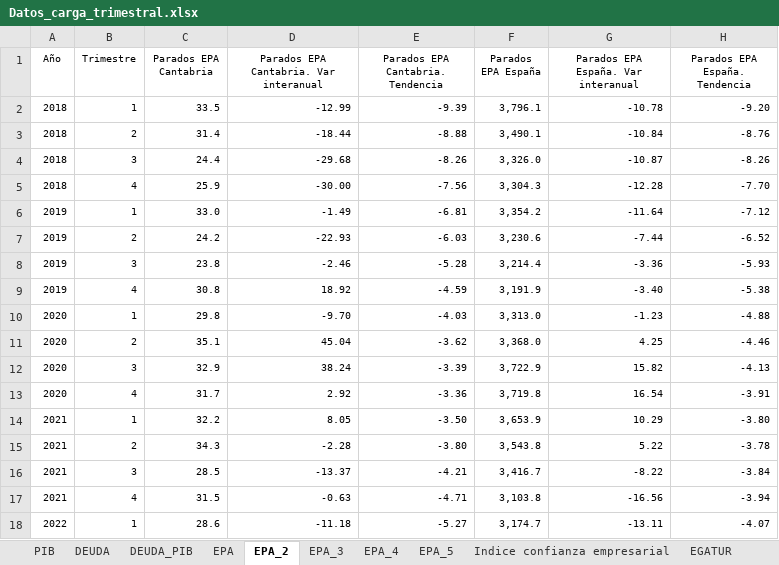
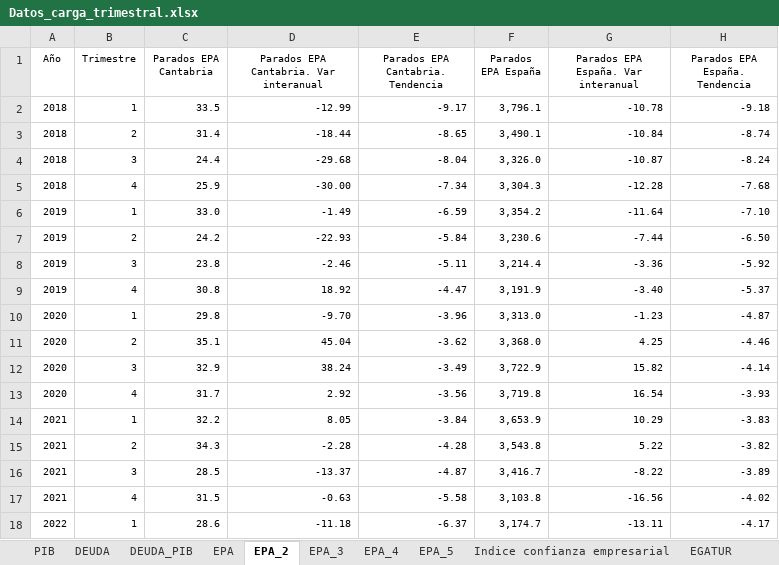
Before and after one commit to icane/economic-indicators, an Excel workbook: etl/data/input/Datos_carga_trimestral.xlsx, sheet EPA_2, drawn as a sheet; only a part is shown; values as stored, in another font and other column widths than the file's, no borders; the diff covers the shown part only; the diff names each change by its address in the sheet, - before the commit and + after, or states it on an @@ line.

```diff
--- a/etl/data/input/Datos_carga_trimestral.xlsx (sheet EPA_2)
+++ b/etl/data/input/Datos_carga_trimestral.xlsx (sheet EPA_2)
-E2 (Parados EPA Cantabria. Tendencia): -9.39
+E2 (Parados EPA Cantabria. Tendencia): -9.17
-H2 (Parados EPA España. Tendencia): -9.20
+H2 (Parados EPA España. Tendencia): -9.18
-E3 (Parados EPA Cantabria. Tendencia): -8.88
+E3 (Parados EPA Cantabria. Tendencia): -8.65
-H3 (Parados EPA España. Tendencia): -8.76
+H3 (Parados EPA España. Tendencia): -8.74
-E4 (Parados EPA Cantabria. Tendencia): -8.26
+E4 (Parados EPA Cantabria. Tendencia): -8.04
-H4 (Parados EPA España. Tendencia): -8.26
+H4 (Parados EPA España. Tendencia): -8.24
-E5 (Parados EPA Cantabria. Tendencia): -7.56
+E5 (Parados EPA Cantabria. Tendencia): -7.34
-H5 (Parados EPA España. Tendencia): -7.70
+H5 (Parados EPA España. Tendencia): -7.68
-E6 (Parados EPA Cantabria. Tendencia): -6.81
+E6 (Parados EPA Cantabria. Tendencia): -6.59
-H6 (Parados EPA España. Tendencia): -7.12
+H6 (Parados EPA España. Tendencia): -7.10
-E7 (Parados EPA Cantabria. Tendencia): -6.03
+E7 (Parados EPA Cantabria. Tendencia): -5.84
-H7 (Parados EPA España. Tendencia): -6.52
+H7 (Parados EPA España. Tendencia): -6.50
-E8 (Parados EPA Cantabria. Tendencia): -5.28
+E8 (Parados EPA Cantabria. Tendencia): -5.11
-H8 (Parados EPA España. Tendencia): -5.93
+H8 (Parados EPA España. Tendencia): -5.92
-E9 (Parados EPA Cantabria. Tendencia): -4.59
+E9 (Parados EPA Cantabria. Tendencia): -4.47
-H9 (Parados EPA España. Tendencia): -5.38
+H9 (Parados EPA España. Tendencia): -5.37
-E10 (Parados EPA Cantabria. Tendencia): -4.03
+E10 (Parados EPA Cantabria. Tendencia): -3.96
-H10 (Parados EPA España. Tendencia): -4.88
+H10 (Parados EPA España. Tendencia): -4.87
-E12 (Parados EPA Cantabria. Tendencia): -3.39
+E12 (Parados EPA Cantabria. Tendencia): -3.49
-H12 (Parados EPA España. Tendencia): -4.13
+H12 (Parados EPA España. Tendencia): -4.14
-E13 (Parados EPA Cantabria. Tendencia): -3.36
+E13 (Parados EPA Cantabria. Tendencia): -3.56
-H13 (Parados EPA España. Tendencia): -3.91
+H13 (Parados EPA España. Tendencia): -3.93
-E14 (Parados EPA Cantabria. Tendencia): -3.50
+E14 (Parados EPA Cantabria. Tendencia): -3.84
-H14 (Parados EPA España. Tendencia): -3.80
+H14 (Parados EPA España. Tendencia): -3.83
-E15 (Parados EPA Cantabria. Tendencia): -3.80
+E15 (Parados EPA Cantabria. Tendencia): -4.28
-H15 (Parados EPA España. Tendencia): -3.78
+H15 (Parados EPA España. Tendencia): -3.82
-E16 (Parados EPA Cantabria. Tendencia): -4.21
+E16 (Parados EPA Cantabria. Tendencia): -4.87
-H16 (Parados EPA España. Tendencia): -3.84
+H16 (Parados EPA España. Tendencia): -3.89
-E17 (Parados EPA Cantabria. Tendencia): -4.71
+E17 (Parados EPA Cantabria. Tendencia): -5.58
-H17 (Parados EPA España. Tendencia): -3.94
+H17 (Parados EPA España. Tendencia): -4.02
-E18 (Parados EPA Cantabria. Tendencia): -5.27
+E18 (Parados EPA Cantabria. Tendencia): -6.37
-H18 (Parados EPA España. Tendencia): -4.07
+H18 (Parados EPA España. Tendencia): -4.17
```
Also changed, not shown: 1 added row and 12 edited cells elsewhere in this sheet, sheet EPA, sheet EPA_5, sheet EPA_3, sheet EPA_4, sheet EGATUR, etl/data/input/Datos_carga_mensual.xlsx, 32 other files.
